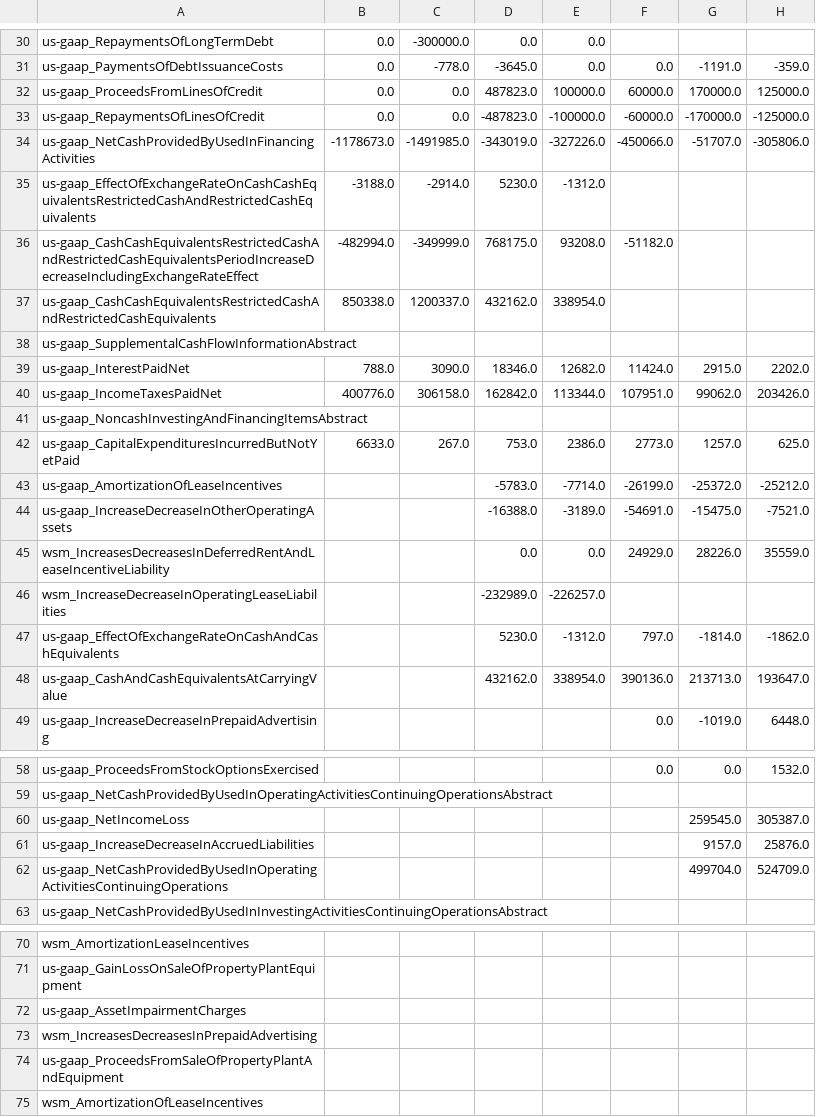
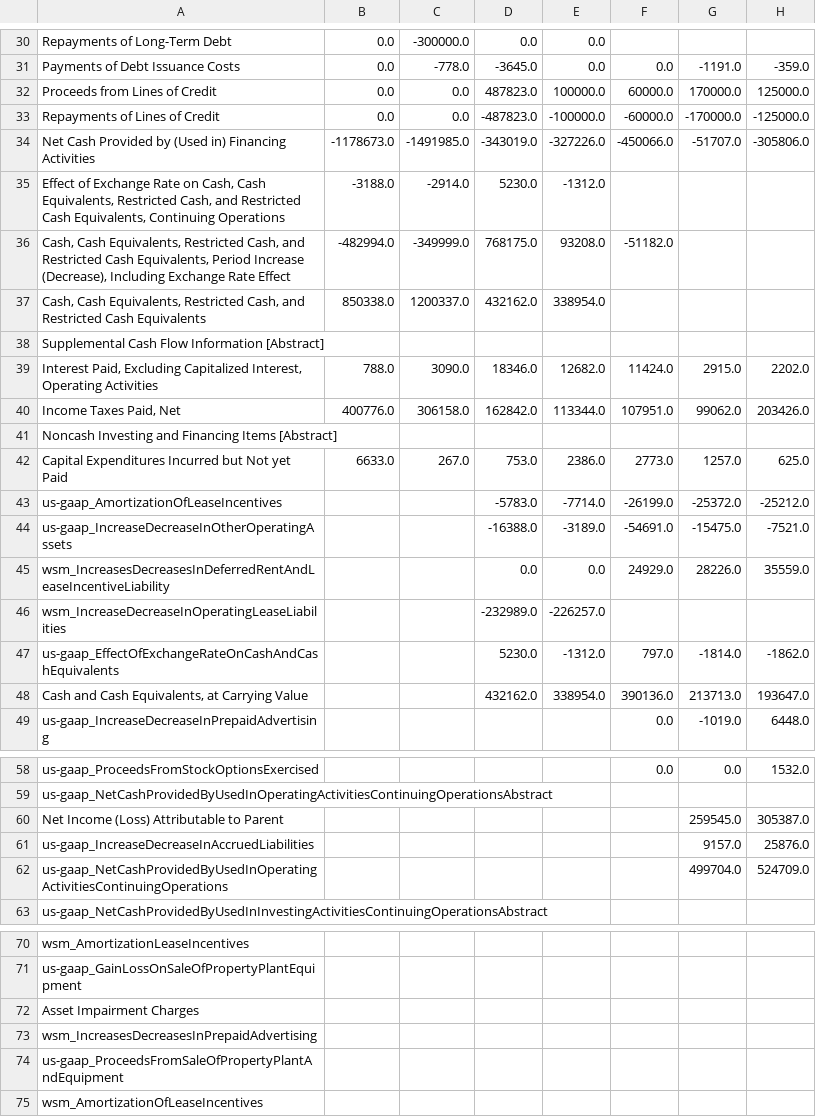
Before and after one commit to GGRusty/Edgar, a CSV file: quarterly&annual_results/wsm/cash_flow_statement_annual.csv, drawn as a sheet; only a part is shown, gaps mark what is left out; the diff covers the shown part only; the diff names each change by its address in the sheet, - before the commit and + after, or states it on an @@ line.

```diff
--- a/quarterly&annual_results/wsm/cash_flow_statement_annual.csv
+++ b/quarterly&annual_results/wsm/cash_flow_statement_annual.csv
-A30: us-gaap_RepaymentsOfLongTermDebt
+A30: Repayments of Long-Term Debt
-A31: us-gaap_PaymentsOfDebtIssuanceCosts
+A31: Payments of Debt Issuance Costs
-A32: us-gaap_ProceedsFromLinesOfCredit
+A32: Proceeds from Lines of Credit
-A33: us-gaap_RepaymentsOfLinesOfCredit
+A33: Repayments of Lines of Credit
-A34: us-gaap_NetCashProvidedByUsedInFinancingActivities
+A34: Net Cash Provided by (Used in) Financing Activities
-A35: us-gaap_EffectOfExchangeRateOnCashCashEquivalentsRestrictedCashAndRestrictedCashEquivalents
+A35: Effect of Exchange Rate on Cash, Cash Equivalents, Restricted Cash, and Restricted Cash Equivalents, Continuing Operations
-A36: us-gaap_CashCashEquivalentsRestrictedCashAndRestrictedCashEquivalentsPeriodIncreaseDecreaseIncludingExchangeRateEffect
+A36: Cash, Cash Equivalents, Restricted Cash, and Restricted Cash Equivalents, Period Increase (Decrease), Including Exchange Rate Effect
-A37: us-gaap_CashCashEquivalentsRestrictedCashAndRestrictedCashEquivalents
+A37: Cash, Cash Equivalents, Restricted Cash, and Restricted Cash Equivalents
-A38: us-gaap_SupplementalCashFlowInformationAbstract
+A38: Supplemental Cash Flow Information [Abstract]
-A39: us-gaap_InterestPaidNet
+A39: Interest Paid, Excluding Capitalized Interest, Operating Activities
-A40: us-gaap_IncomeTaxesPaidNet
+A40: Income Taxes Paid, Net
-A41: us-gaap_NoncashInvestingAndFinancingItemsAbstract
+A41: Noncash Investing and Financing Items [Abstract]
-A42: us-gaap_CapitalExpendituresIncurredButNotYetPaid
+A42: Capital Expenditures Incurred but Not yet Paid
-A48: us-gaap_CashAndCashEquivalentsAtCarryingValue
+A48: Cash and Cash Equivalents, at Carrying Value
-A60: us-gaap_NetIncomeLoss
+A60: Net Income (Loss) Attributable to Parent
-A72: us-gaap_AssetImpairmentCharges
+A72: Asset Impairment Charges
```
Also changed, not shown: 28 edited cells elsewhere in this file, quarterly&annual_results/wsm/balance_sheet_quarterly.csv, quarterly&annual_results/wsm/income_statement_annual.csv, 3 other files.
